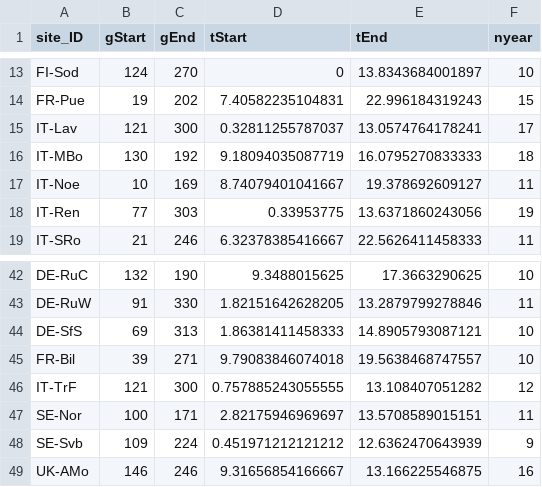
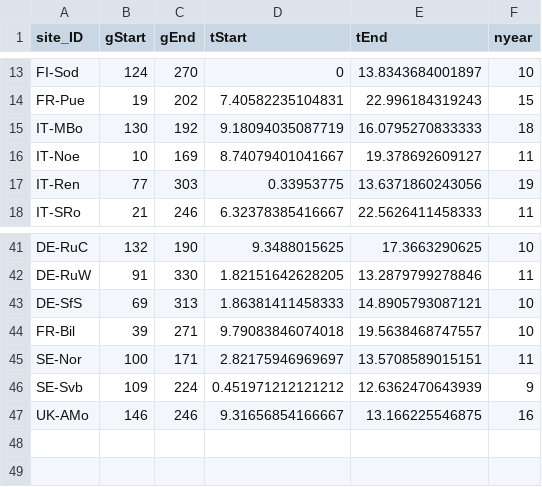
Before and after one commit to jnawang/thermal_acclimation_in_ecosystem_respiration, a CSV file: data/growing_season_feature_EuropFlux.csv, drawn as a sheet; only a part is shown, gaps mark what is left out.

Commit message:
12.23.2025.01

```diff
--- a/data/growing_season_feature_EuropFlux.csv
+++ b/data/growing_season_feature_EuropFlux.csv
@@ -14,3 +14,2 @@
 "FR-Pue",19,202,7.40582235104831,22.996184319243,15
-"IT-Lav",121,300,0.32811255787037,13.0574764178241,17
 "IT-MBo",130,192,9.18094035087719,16.0795270833333,18
@@ -45,3 +44,2 @@
 "FR-Bil",39,271,9.79083846074018,19.5638468747557,10
-"IT-TrF",121,300,0.757885243055555,13.108407051282,12
 "SE-Nor",100,171,2.82175946969697,13.5708589015151,11
```
